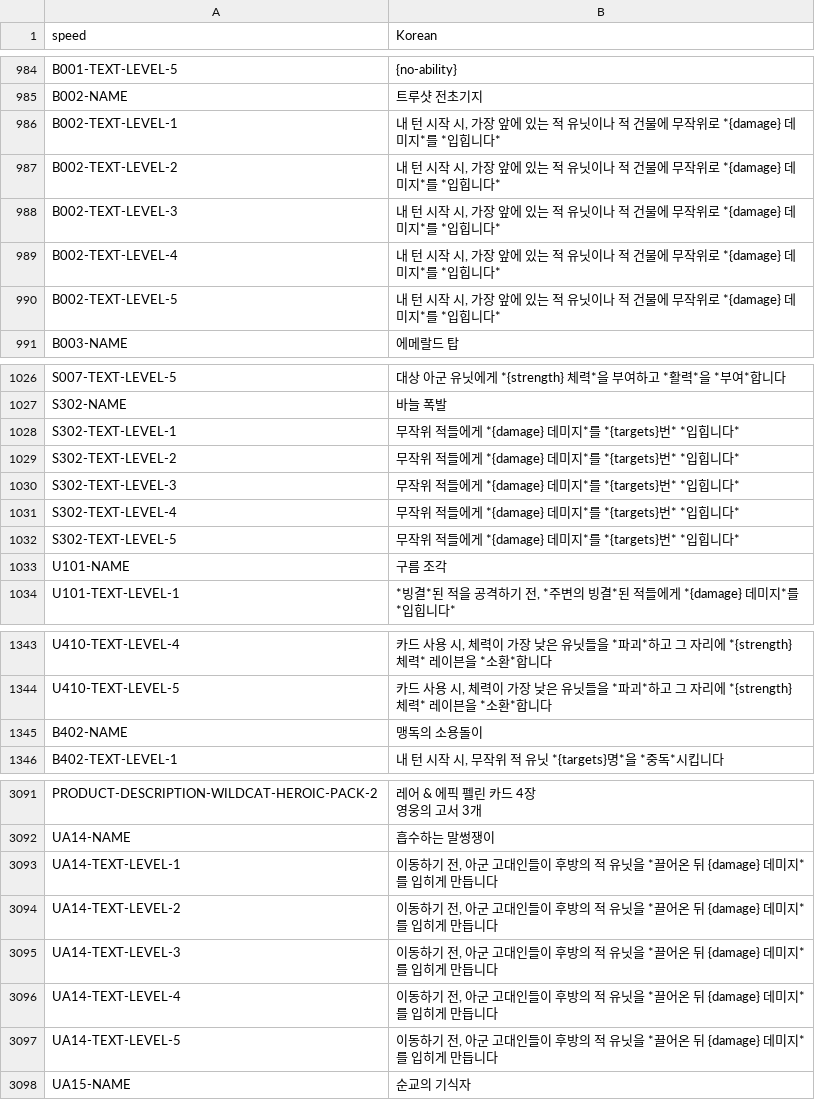
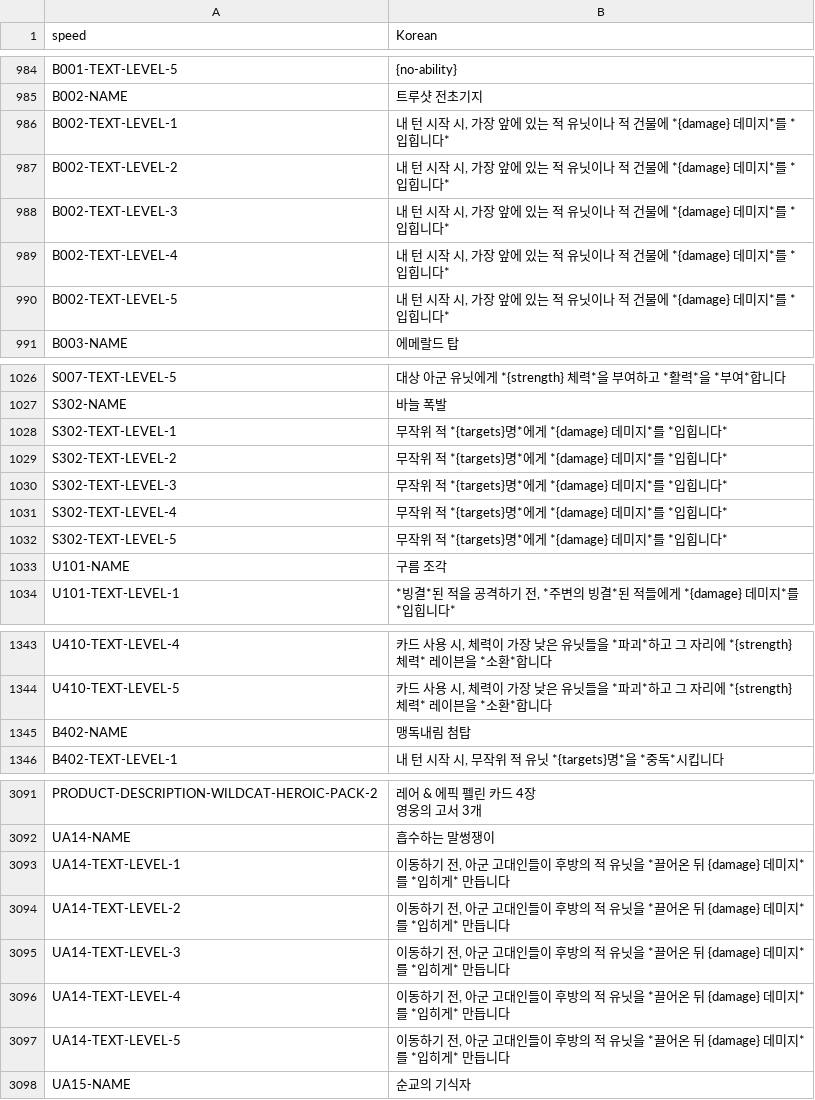
Before and after one commit to dvrp0/SBDynamicLocPatcher, a CSV file: localizations/korean-nonencrypted.csv, drawn as a sheet; only a part is shown, gaps mark what is left out; the diff covers the shown part only.

```diff
--- a/localizations/korean-nonencrypted.csv
+++ b/localizations/korean-nonencrypted.csv
@@ -1022,7 +1022,7 @@ B001-TEXT-LEVEL-5,"{no-ability}"
 B002-NAME,"트루샷 전초기지"
-B002-TEXT-LEVEL-1,"내 턴 시작 시, 가장 앞에 있는 적 유닛이나 적 건물에 무작위로 *{damage} 데미지*를 *입힙니다*"
-B002-TEXT-LEVEL-2,"내 턴 시작 시, 가장 앞에 있는 적 유닛이나 적 건물에 무작위로 *{damage} 데미지*를 *입힙니다*"
-B002-TEXT-LEVEL-3,"내 턴 시작 시, 가장 앞에 있는 적 유닛이나 적 건물에 무작위로 *{damage} 데미지*를 *입힙니다*"
-B002-TEXT-LEVEL-4,"내 턴 시작 시, 가장 앞에 있는 적 유닛이나 적 건물에 무작위로 *{damage} 데미지*를 *입힙니다*"
-B002-TEXT-LEVEL-5,"내 턴 시작 시, 가장 앞에 있는 적 유닛이나 적 건물에 무작위로 *{damage} 데미지*를 *입힙니다*"
+B002-TEXT-LEVEL-1,"내 턴 시작 시, 가장 앞에 있는 적 유닛이나 적 건물에 *{damage} 데미지*를 *입힙니다*"
+B002-TEXT-LEVEL-2,"내 턴 시작 시, 가장 앞에 있는 적 유닛이나 적 건물에 *{damage} 데미지*를 *입힙니다*"
+B002-TEXT-LEVEL-3,"내 턴 시작 시, 가장 앞에 있는 적 유닛이나 적 건물에 *{damage} 데미지*를 *입힙니다*"
+B002-TEXT-LEVEL-4,"내 턴 시작 시, 가장 앞에 있는 적 유닛이나 적 건물에 *{damage} 데미지*를 *입힙니다*"
+B002-TEXT-LEVEL-5,"내 턴 시작 시, 가장 앞에 있는 적 유닛이나 적 건물에 *{damage} 데미지*를 *입힙니다*"
 B003-NAME,"에메랄드 탑"
@@ -1064,7 +1064,7 @@ S007-TEXT-LEVEL-5,"대상 아군 유닛에게 *{strength} 체력*을 부여하
 S302-NAME,"바늘 폭발"
-S302-TEXT-LEVEL-1,"무작위 적들에게 *{damage} 데미지*를 *{targets}번* *입힙니다*"
-S302-TEXT-LEVEL-2,"무작위 적들에게 *{damage} 데미지*를 *{targets}번* *입힙니다*"
-S302-TEXT-LEVEL-3,"무작위 적들에게 *{damage} 데미지*를 *{targets}번* *입힙니다*"
-S302-TEXT-LEVEL-4,"무작위 적들에게 *{damage} 데미지*를 *{targets}번* *입힙니다*"
-S302-TEXT-LEVEL-5,"무작위 적들에게 *{damage} 데미지*를 *{targets}번* *입힙니다*"
+S302-TEXT-LEVEL-1,"무작위 적 *{targets}명*에게 *{damage} 데미지*를 *입힙니다*"
+S302-TEXT-LEVEL-2,"무작위 적 *{targets}명*에게 *{damage} 데미지*를 *입힙니다*"
+S302-TEXT-LEVEL-3,"무작위 적 *{targets}명*에게 *{damage} 데미지*를 *입힙니다*"
+S302-TEXT-LEVEL-4,"무작위 적 *{targets}명*에게 *{damage} 데미지*를 *입힙니다*"
+S302-TEXT-LEVEL-5,"무작위 적 *{targets}명*에게 *{damage} 데미지*를 *입힙니다*"
 U101-NAME,"구름 조각"
@@ -1381,3 +1381,3 @@ U410-TEXT-LEVEL-4,"카드 사용 시, 체력이 가장 낮은 유닛들을 *파
 U410-TEXT-LEVEL-5,"카드 사용 시, 체력이 가장 낮은 유닛들을 *파괴*하고 그 자리에 *{strength} 체력* 레이븐을 *소환*합니다"
-B402-NAME,"맹독의 소용돌이"
+B402-NAME,"맹독내림 첨탑"
 B402-TEXT-LEVEL-1,"내 턴 시작 시, 무작위 적 유닛 *{targets}명*을 *중독*시킵니다"
@@ -3260,7 +3260,7 @@ PRODUCT-DESCRIPTION-WILDCAT-HEROIC-PACK-2,"레어 & 에픽 펠린 카드 4장
 UA14-NAME,"흡수하는 말썽쟁이"
-UA14-TEXT-LEVEL-1,"이동하기 전, 아군 고대인들이 후방의 적 유닛을 *끌어온 뒤 {damage} 데미지*를 입히게 만듭니다"
-UA14-TEXT-LEVEL-2,"이동하기 전, 아군 고대인들이 후방의 적 유닛을 *끌어온 뒤 {damage} 데미지*를 입히게 만듭니다"
-UA14-TEXT-LEVEL-3,"이동하기 전, 아군 고대인들이 후방의 적 유닛을 *끌어온 뒤 {damage} 데미지*를 입히게 만듭니다"
-UA14-TEXT-LEVEL-4,"이동하기 전, 아군 고대인들이 후방의 적 유닛을 *끌어온 뒤 {damage} 데미지*를 입히게 만듭니다"
-UA14-TEXT-LEVEL-5,"이동하기 전, 아군 고대인들이 후방의 적 유닛을 *끌어온 뒤 {damage} 데미지*를 입히게 만듭니다"
+UA14-TEXT-LEVEL-1,"이동하기 전, 아군 고대인들이 후방의 적 유닛을 *끌어온 뒤 {damage} 데미지*를 *입히게* 만듭니다"
+UA14-TEXT-LEVEL-2,"이동하기 전, 아군 고대인들이 후방의 적 유닛을 *끌어온 뒤 {damage} 데미지*를 *입히게* 만듭니다"
+UA14-TEXT-LEVEL-3,"이동하기 전, 아군 고대인들이 후방의 적 유닛을 *끌어온 뒤 {damage} 데미지*를 *입히게* 만듭니다"
+UA14-TEXT-LEVEL-4,"이동하기 전, 아군 고대인들이 후방의 적 유닛을 *끌어온 뒤 {damage} 데미지*를 *입히게* 만듭니다"
+UA14-TEXT-LEVEL-5,"이동하기 전, 아군 고대인들이 후방의 적 유닛을 *끌어온 뒤 {damage} 데미지*를 *입히게* 만듭니다"
 UA15-NAME,"순교의 기식자"
```
Also changed, not shown: 42 added rows and 26 edited cells elsewhere in this file, localizations/korean.csv, 1 other file.
